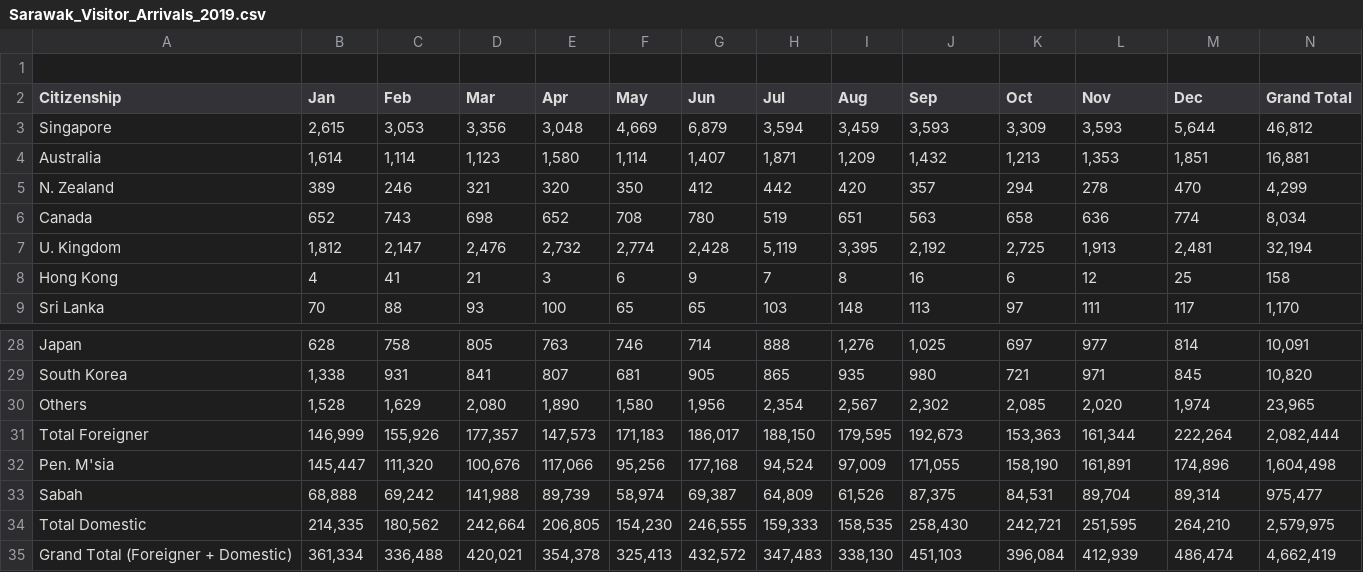
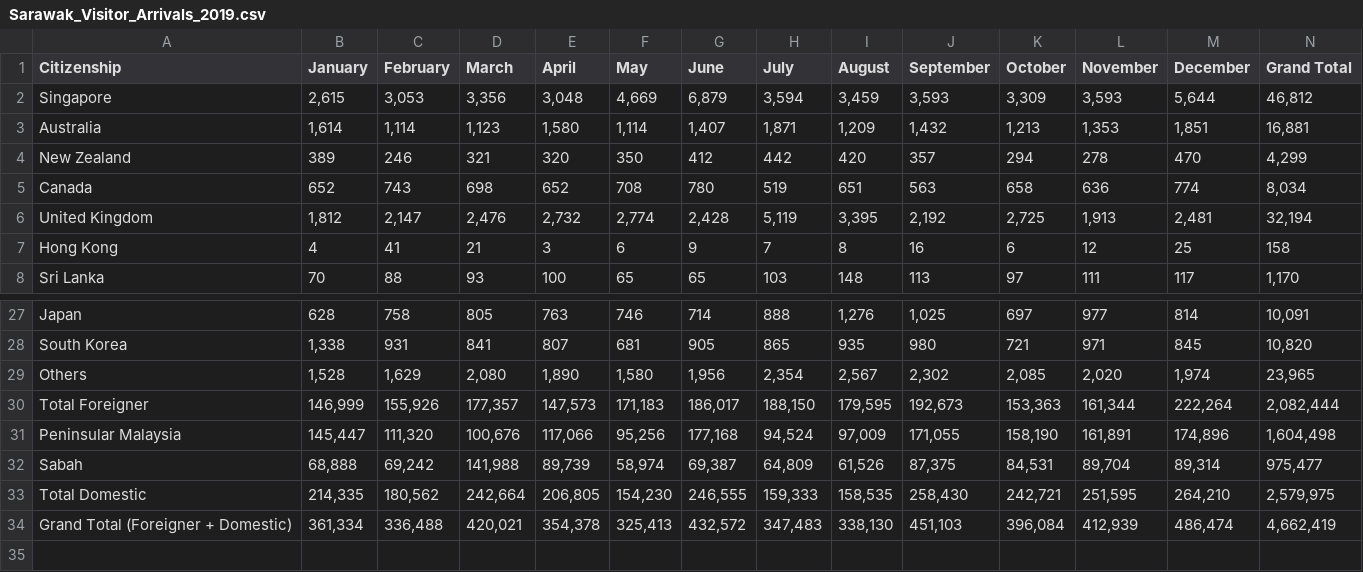
Before and after one commit to xiyeeeee/D3, a CSV file: dataset/Sarawak_Visitor_Arrivals_2019.csv, drawn as a sheet; only a part is shown, gaps mark what is left out.

```diff
--- a/dataset/Sarawak_Visitor_Arrivals_2019.csv
+++ b/dataset/Sarawak_Visitor_Arrivals_2019.csv
@@ -1,8 +1,7 @@
-,,,,,,,,,,,,,
-Citizenship,Jan,Feb ,Mar,Apr,May,Jun,Jul,Aug,Sep,Oct,Nov,Dec,Grand Total
+Citizenship,January,February,March,April,May,June,July,August,September,October,November,December,Grand Total
 Singapore,"2,615","3,053","3,356","3,048","4,669","6,879","3,594","3,459","3,593","3,309","3,593","5,644","46,812"
 Australia,"1,614","1,114","1,123","1,580","1,114","1,407","1,871","1,209","1,432","1,213","1,353","1,851","16,881"
-N. Zealand,389,246,321,320,350,412,442,420,357,294,278,470,"4,299"
+New Zealand,389,246,321,320,350,412,442,420,357,294,278,470,"4,299"
 Canada,652,743,698,652,708,780,519,651,563,658,636,774,"8,034"
-U. Kingdom,"1,812","2,147","2,476","2,732","2,774","2,428","5,119","3,395","2,192","2,725","1,913","2,481","32,194"
+United Kingdom,"1,812","2,147","2,476","2,732","2,774","2,428","5,119","3,395","2,192","2,725","1,913","2,481","32,194"
 Hong Kong,4,41,21,3,6,9,7,8,16,6,12,25,158
@@ -31,3 +30,3 @@ Others,"1,528","1,629","2,080","1,890","1,580","1,956","2,354","2,567","2,302","
 Total Foreigner,"146,999","155,926","177,357","147,573","171,183","186,017","188,150","179,595","192,673","153,363","161,344","222,264","2,082,444"
-Pen. M'sia,"145,447","111,320","100,676","117,066","95,256","177,168","94,524","97,009","171,055","158,190","161,891","174,896","1,604,498"
+Peninsular Malaysia,"145,447","111,320","100,676","117,066","95,256","177,168","94,524","97,009","171,055","158,190","161,891","174,896","1,604,498"
 Sabah,"68,888","69,242","141,988","89,739","58,974","69,387","64,809","61,526","87,375","84,531","89,704","89,314","975,477"
```
Also changed, not shown: dataset/Sarawak_Visitor_Arrivals_2017.csv, dataset/Sarawak_Visitor_Arrivals_2018.csv, 5 other files.
